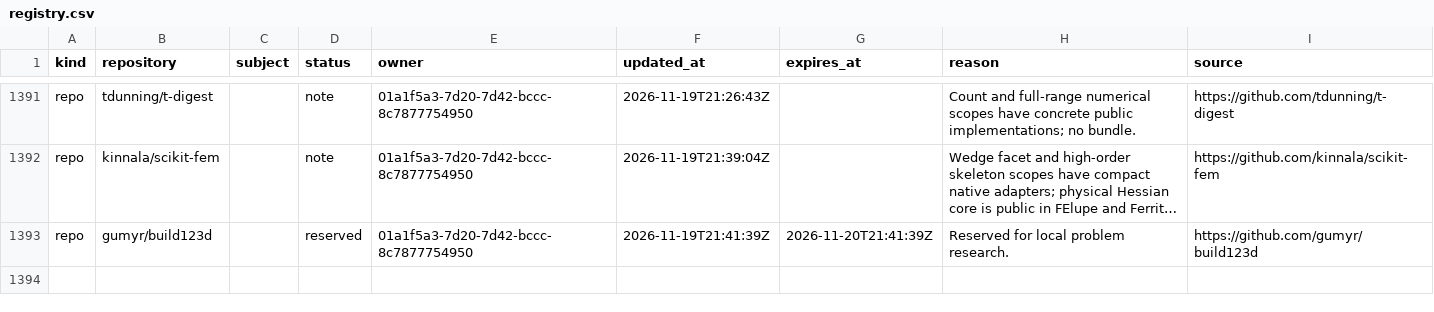
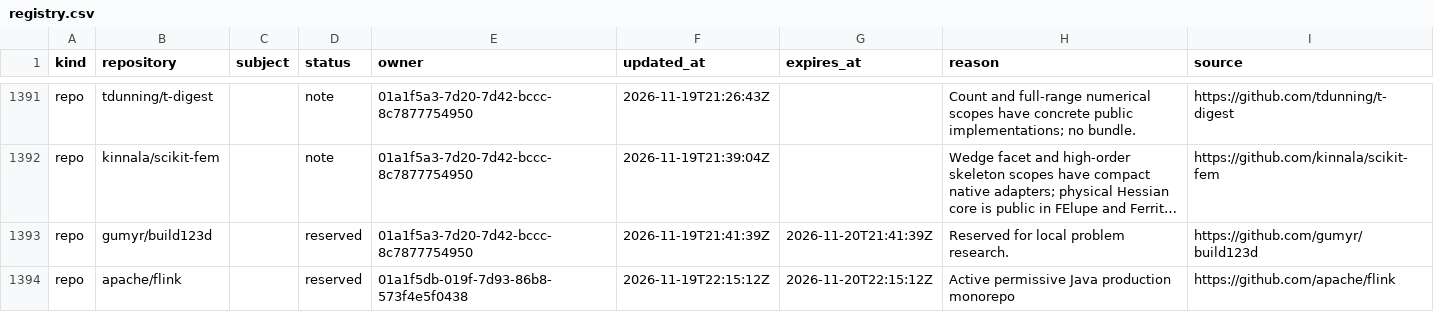
Before and after one commit to samridh-girdhar/disallowed-repos, a CSV file: registry.csv, drawn as a sheet; only a part is shown, gaps mark what is left out; long unchanged cells end in …; the diff names each change by its address in the sheet, - before the commit and + after, or states it on an @@ line.

Commit message:
Reserve apache/flink for new large repository work

```diff
--- a/registry.csv
+++ b/registry.csv
+row 1394: repo | apache/flink |  | reserved | 01a1f5db-019f-7d93-86b8-573f4e5f0438 | 2026-11-19T22:15:12Z | 2026-11-20T22:15:12Z | Active permissive Java production monorepo | https://github.com/apache/flink
```
